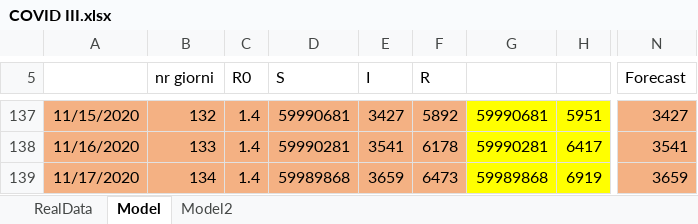
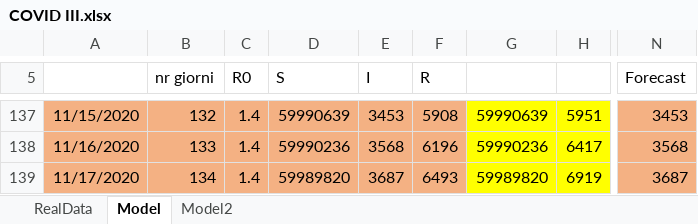
Before and after one commit to andreamartinelli1974/COVID-19, an Excel workbook: COVID_EXCEL/COVID III.xlsx, sheet Model, drawn as a sheet; only a part is shown, gaps mark what is left out; values as stored, in another font and other column widths than the file's, no borders; charts and pictures not drawn; the diff covers the shown part only; the diff names each change by its address in the sheet, - before the commit and + after, or states it on an @@ line.

```diff
--- a/COVID_EXCEL/COVID III.xlsx (sheet Model)
+++ b/COVID_EXCEL/COVID III.xlsx (sheet Model)
-D137 (S): 59990681
+D137 (S): 59990639
-E137 (I): 3427
+E137 (I): 3453
-F137 (R): 5892
+F137 (R): 5908
-G137: 59990681
+G137: 59990639
-N137 (Forecast): 3427
+N137 (Forecast): 3453
-D138 (S): 59990281
+D138 (S): 59990236
-E138 (I): 3541
+E138 (I): 3568
-F138 (R): 6178
+F138 (R): 6196
-G138: 59990281
+G138: 59990236
-N138 (Forecast): 3541
+N138 (Forecast): 3568
-D139 (S): 59989868
+D139 (S): 59989820
-E139 (I): 3659
+E139 (I): 3687
-F139 (R): 6473
+F139 (R): 6493
-G139: 59989868
+G139: 59989820
-N139 (Forecast): 3659
+N139 (Forecast): 3687
```
Also changed, not shown: 65 edited cells elsewhere in this sheet, sheet RealData, charts or pictures, COVID_EXCEL/COVID Lombardia.xlsx.
